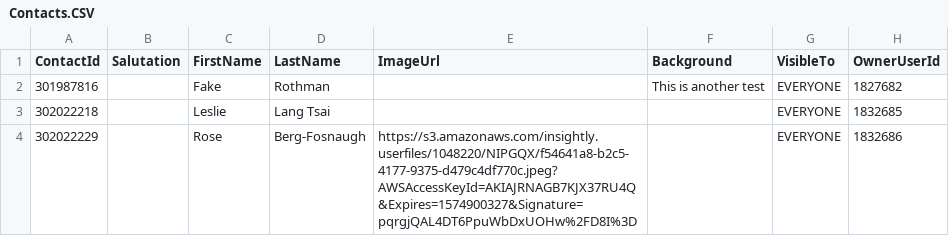
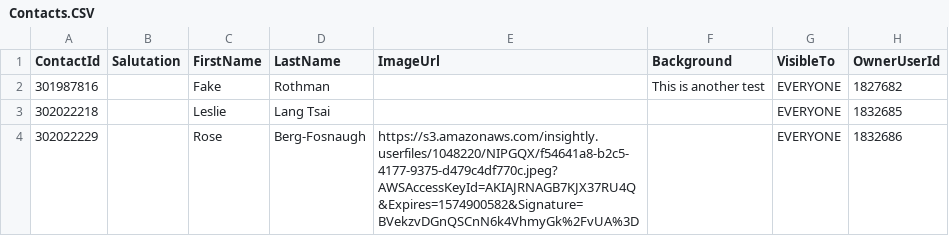
Before and after one commit to jasontmiller/InsightlyContactScript, a CSV file: Contacts.CSV, drawn as a sheet; only a part is shown; the diff names each change by its address in the sheet, - before the commit and + after, or states it on an @@ line.

```diff
--- a/Contacts.CSV
+++ b/Contacts.CSV
-E4 (ImageUrl): https://s3.amazonaws.com/insightly.userfiles/1048220/NIPGQX/f54641a8-b2c5-4177-9375-d479c4df770c.jpeg?AWSAccessKeyId=AKIAJRNAGB7KJX37RU4Q&Expires=1574900327&Signature=pqrgjQAL4DT6PpuWbDxUOHw%2FD8I%3D
+E4 (ImageUrl): https://s3.amazonaws.com/insightly.userfiles/1048220/NIPGQX/f54641a8-b2c5-4177-9375-d479c4df770c.jpeg?AWSAccessKeyId=AKIAJRNAGB7KJX37RU4Q&Expires=1574900582&Signature=BVekzvDGnQSCnN6k4VhmyGk%2FvUA%3D
```
Also changed, not shown: 1 other file.
